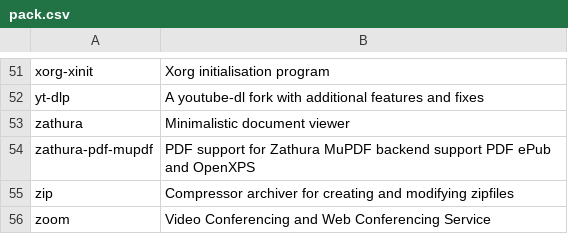
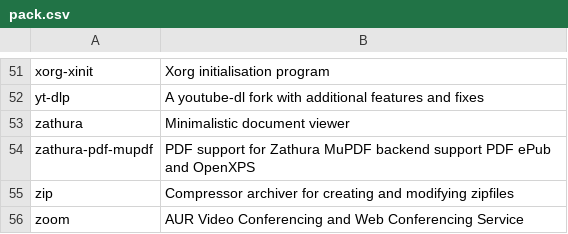
Before and after one commit to fhpraw/awsm, a CSV file: pack.csv, drawn as a sheet; only a part is shown, gaps mark what is left out.

Commit message:
add AUR to zoom description

```diff
--- a/pack.csv
+++ b/pack.csv
@@ -55,2 +55,2 @@ zathura-pdf-mupdf,PDF support for Zathura MuPDF backend support PDF ePub and Ope
 zip,Compressor archiver for creating and modifying zipfiles
-zoom,Video Conferencing and Web Conferencing Service
+zoom,AUR Video Conferencing and Web Conferencing Service
```
